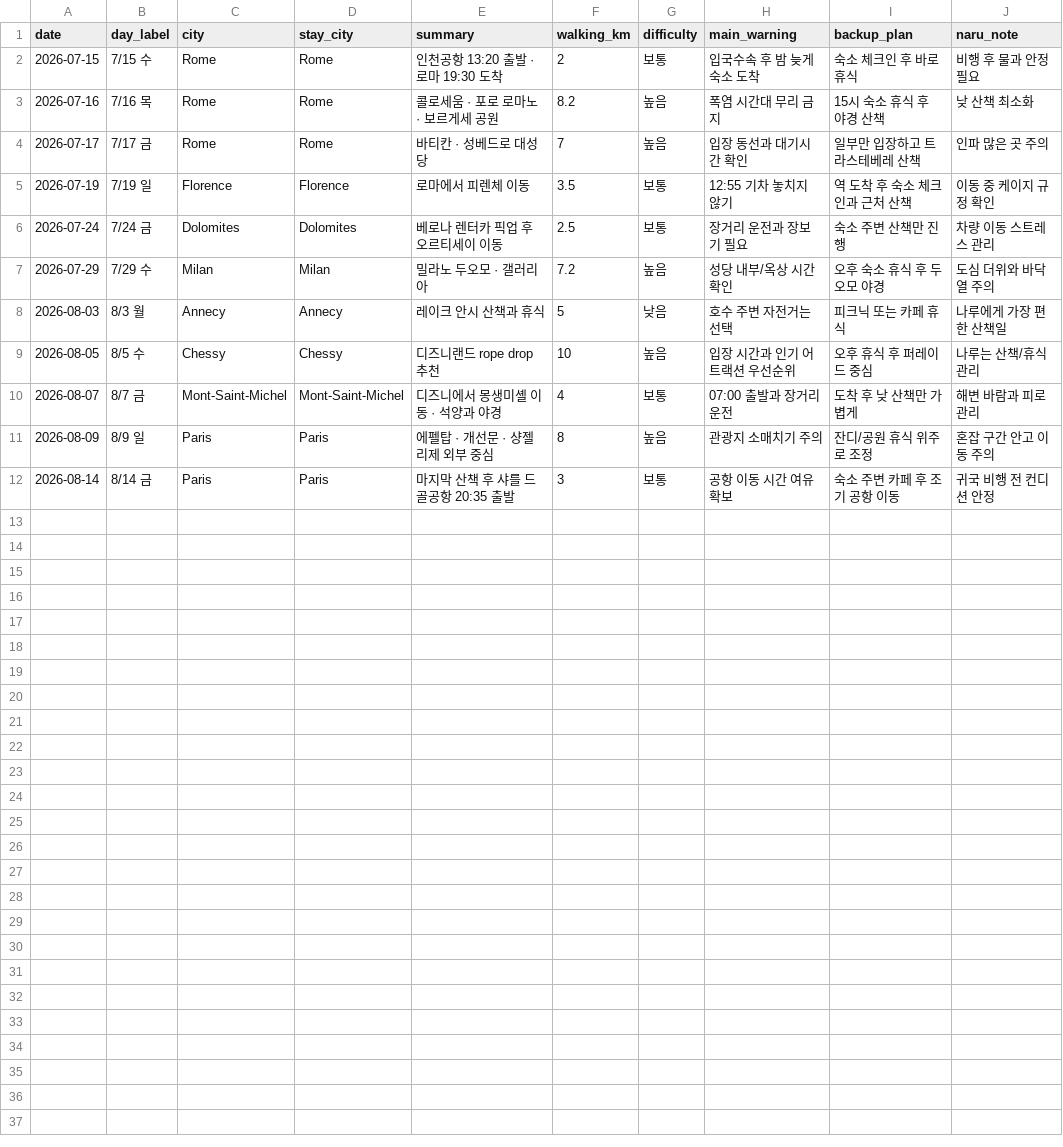
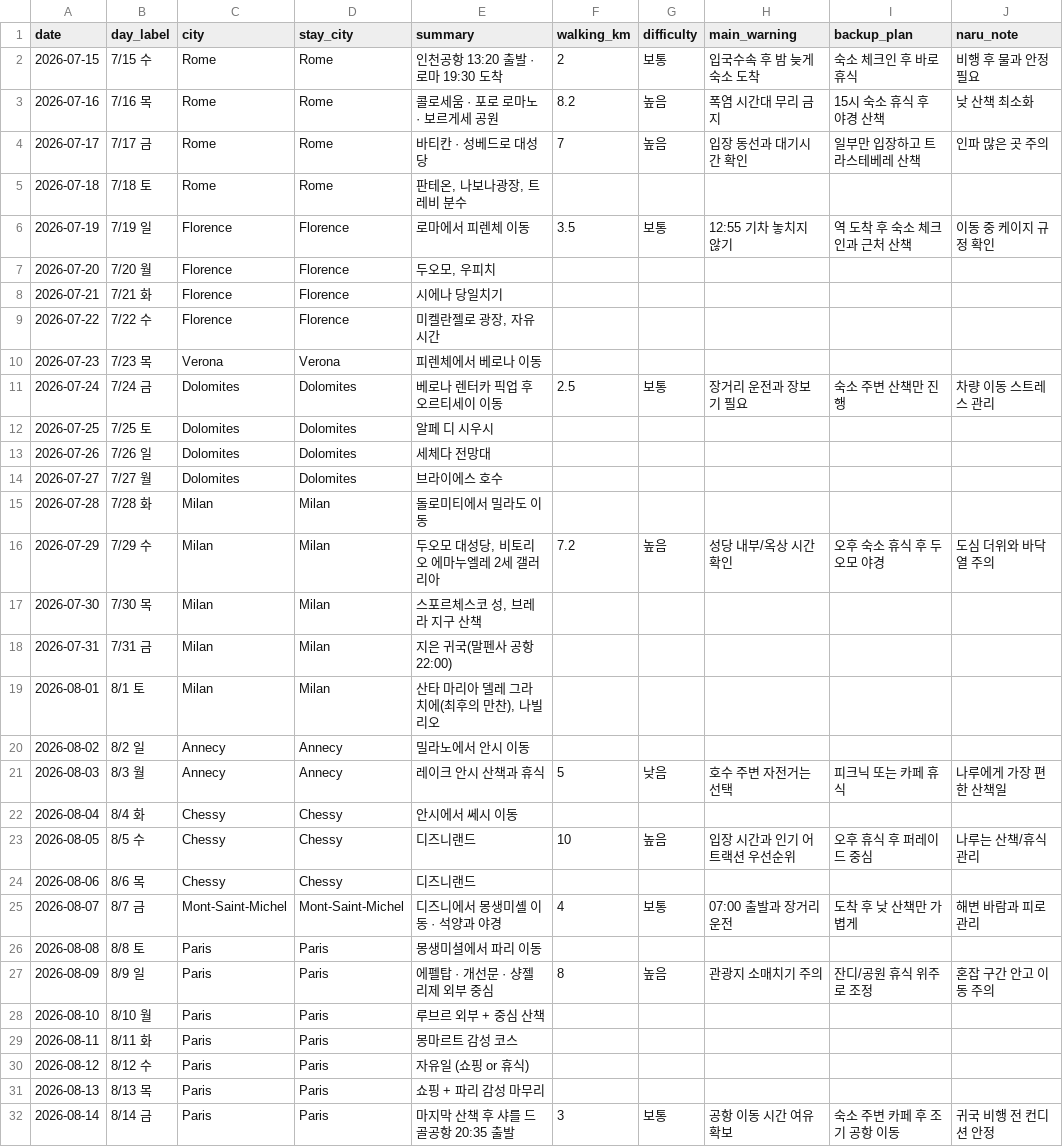
Before and after one commit to slamtank1-hub/Naru_Europe_2026, a CSV file: data/days.csv, drawn as a sheet.

Commit message:
Update Naru Europe 2026 (2026-06-07 14:15)

```diff
--- a/data/days.csv
+++ b/data/days.csv
@@ -4,9 +4,29 @@
 2026-07-17,7/17 금,Rome,Rome,바티칸 · 성베드로 대성당,7,높음,입장 동선과 대기시간 확인,일부만 입장하고 트라스테베레 산책,인파 많은 곳 주의
+2026-07-18,7/18 토,Rome,Rome,"판테온, 나보나광장, 트레비 분수",,,,,
 2026-07-19,7/19 일,Florence,Florence,로마에서 피렌체 이동,3.5,보통,12:55 기차 놓치지 않기,역 도착 후 숙소 체크인과 근처 산책,이동 중 케이지 규정 확인
+2026-07-20,7/20 월,Florence,Florence,"두오모, 우피치",,,,,
+2026-07-21,7/21 화,Florence,Florence,시에나 당일치기,,,,,
+2026-07-22,7/22 수,Florence,Florence,"미켈란젤로 광장, 자유시간",,,,,
+2026-07-23,7/23 목,Verona,Verona,피렌체에서 베로나 이동,,,,,
 2026-07-24,7/24 금,Dolomites,Dolomites,베로나 렌터카 픽업 후 오르티세이 이동,2.5,보통,장거리 운전과 장보기 필요,숙소 주변 산책만 진행,차량 이동 스트레스 관리
-2026-07-29,7/29 수,Milan,Milan,밀라노 두오모 · 갤러리아,7.2,높음,성당 내부/옥상 시간 확인,오후 숙소 휴식 후 두오모 야경,도심 더위와 바닥 열 주의
+2026-07-25,7/25 토,Dolomites,Dolomites,알페 디 시우시,,,,,
+2026-07-26,7/26 일,Dolomites,Dolomites,세체다 전망대,,,,,
+2026-07-27,7/27 월,Dolomites,Dolomites,브라이에스 호수,,,,,
+2026-07-28,7/28 화,Milan,Milan,돌로미티에서 밀라도 이동,,,,,
+2026-07-29,7/29 수,Milan,Milan,"두오모 대성당, 비토리오 에마누엘레 2세 갤러리아",7.2,높음,성당 내부/옥상 시간 확인,오후 숙소 휴식 후 두오모 야경,도심 더위와 바닥 열 주의
+2026-07-30,7/30 목,Milan,Milan,"스포르체스코 성, 브레라 지구 산책",,,,,
+2026-07-31,7/31 금,Milan,Milan,지은 귀국(말펜사 공항 22:00),,,,,
+2026-08-01,8/1 토,Milan,Milan,"산타 마리아 델레 그라치에(최후의 만찬), 나빌리오",,,,,
+2026-08-02,8/2 일,Annecy,Annecy,밀라노에서 안시 이동,,,,,
 2026-08-03,8/3 월,Annecy,Annecy,레이크 안시 산책과 휴식,5,낮음,호수 주변 자전거는 선택,피크닉 또는 카페 휴식,나루에게 가장 편한 산책일
-2026-08-05,8/5 수,Chessy,Chessy,디즈니랜드 rope drop 추천,10,높음,입장 시간과 인기 어트랙션 우선순위,오후 휴식 후 퍼레이드 중심,나루는 산책/휴식 관리
+2026-08-04,8/4 화,Chessy,Chessy,안시에서 쎄시 이동,,,,,
+2026-08-05,8/5 수,Chessy,Chessy,디즈니랜드,10,높음,입장 시간과 인기 어트랙션 우선순위,오후 휴식 후 퍼레이드 중심,나루는 산책/휴식 관리
+2026-08-06,8/6 목,Chessy,Chessy,디즈니랜드,,,,,
 2026-08-07,8/7 금,Mont-Saint-Michel,Mont-Saint-Michel,디즈니에서 몽생미셸 이동 · 석양과 야경,4,보통,07:00 출발과 장거리 운전,도착 후 낮 산책만 가볍게,해변 바람과 피로 관리
+2026-08-08,8/8 토,Paris,Paris,몽생미셜에서 파리 이동,,,,,
 2026-08-09,8/9 일,Paris,Paris,에펠탑 · 개선문 · 샹젤리제 외부 중심,8,높음,관광지 소매치기 주의,잔디/공원 휴식 위주로 조정,혼잡 구간 안고 이동 주의
+2026-08-10,8/10 월,Paris,Paris,루브르 외부 + 중심 산책,,,,,
+2026-08-11,8/11 화,Paris,Paris,몽마르트 감성 코스,,,,,
+2026-08-12,8/12 수,Paris,Paris,자유일 (쇼핑 or 휴식),,,,,
+2026-08-13,8/13 목,Paris,Paris,쇼핑 + 파리 감성 마무리,,,,,
 2026-08-14,8/14 금,Paris,Paris,마지막 산책 후 샤를 드골공항 20:35 출발,3,보통,공항 이동 시간 여유 확보,숙소 주변 카페 후 조기 공항 이동,귀국 비행 전 컨디션 안정
```
Also changed, not shown: data/checklist.csv, 4 other files.
